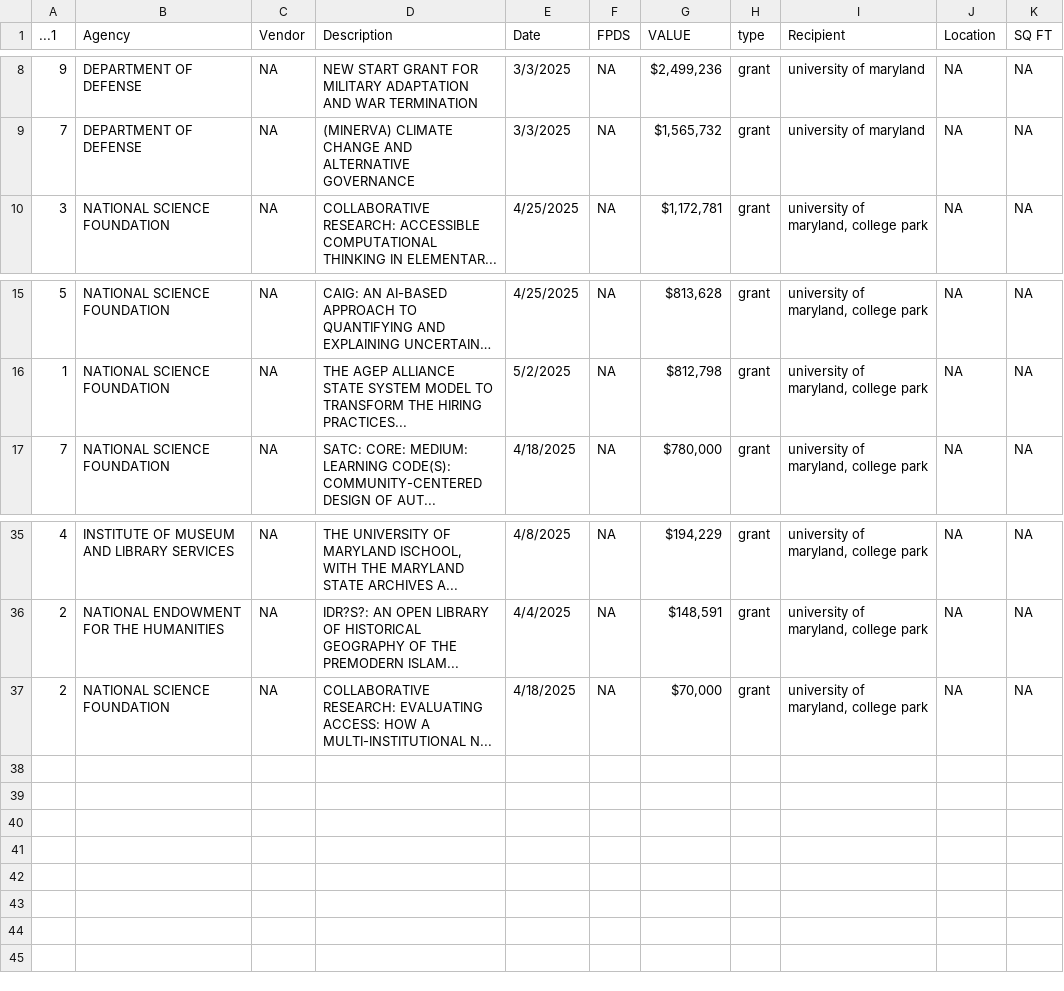
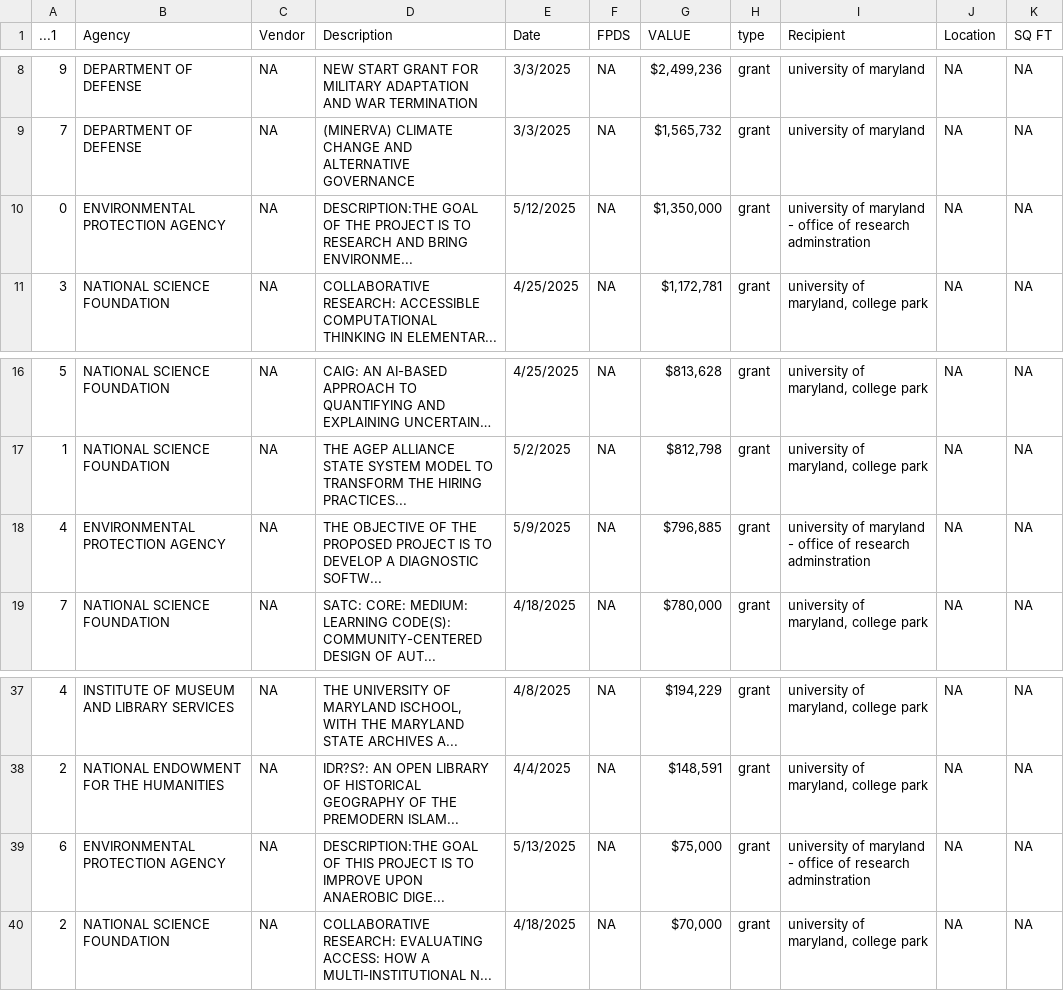
Before and after one commit to diamondback-data-desk/doge_scraper, a CSV file: data/umd_cuts.csv, drawn as a sheet; only a part is shown, gaps mark what is left out; long unchanged cells end in …; the diff names each change by its address in the sheet, - before the commit and + after, or states it on an @@ line.

Commit message:
Updating deep_clean
Deep_clean left out a few grants/contracts that I though should be included. Specifying university of maryland before es ensures that these will be included in the umd_cuts.csv later.

```diff
--- a/data/umd_cuts.csv
+++ b/data/umd_cuts.csv
+row 10: 0 | ENVIRONMENTAL PROTECTION AGENCY | NA | DESCRIPTION:THE GOAL OF THE PROJECT IS TO RESEARCH AND BRING ENVIRONME... | 5/12/2025 | NA | $1,350,000 | grant | university of maryland - office of research adminstration | NA | NA
+row 18: 4 | ENVIRONMENTAL PROTECTION AGENCY | NA | THE OBJECTIVE OF THE PROPOSED PROJECT IS TO DEVELOP A DIAGNOSTIC SOFTW... | 5/9/2025 | NA | $796,885 | grant | university of maryland - office of research adminstration | NA | NA
+row 39: 6 | ENVIRONMENTAL PROTECTION AGENCY | NA | DESCRIPTION:THE GOAL OF THIS PROJECT IS TO IMPROVE UPON ANAEROBIC DIGE... | 5/13/2025 | NA | $75,000 | grant | university of maryland - office of research adminstration | NA | NA
```
Also changed, not shown: 1 other file.
